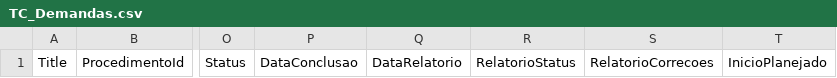
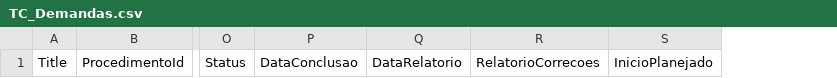
Before and after one commit to diegovergini/Testing-Center, a CSV file: dist/listas/TC_Demandas.csv, drawn as a sheet; only a part is shown, gaps mark what is left out; the diff names each change by its address in the sheet, - before the commit and + after, or states it on an @@ line.

```diff
--- a/dist/listas/TC_Demandas.csv
+++ b/dist/listas/TC_Demandas.csv
-column R, row 1: RelatorioStatus
```
Also changed, not shown: 23 other files.
